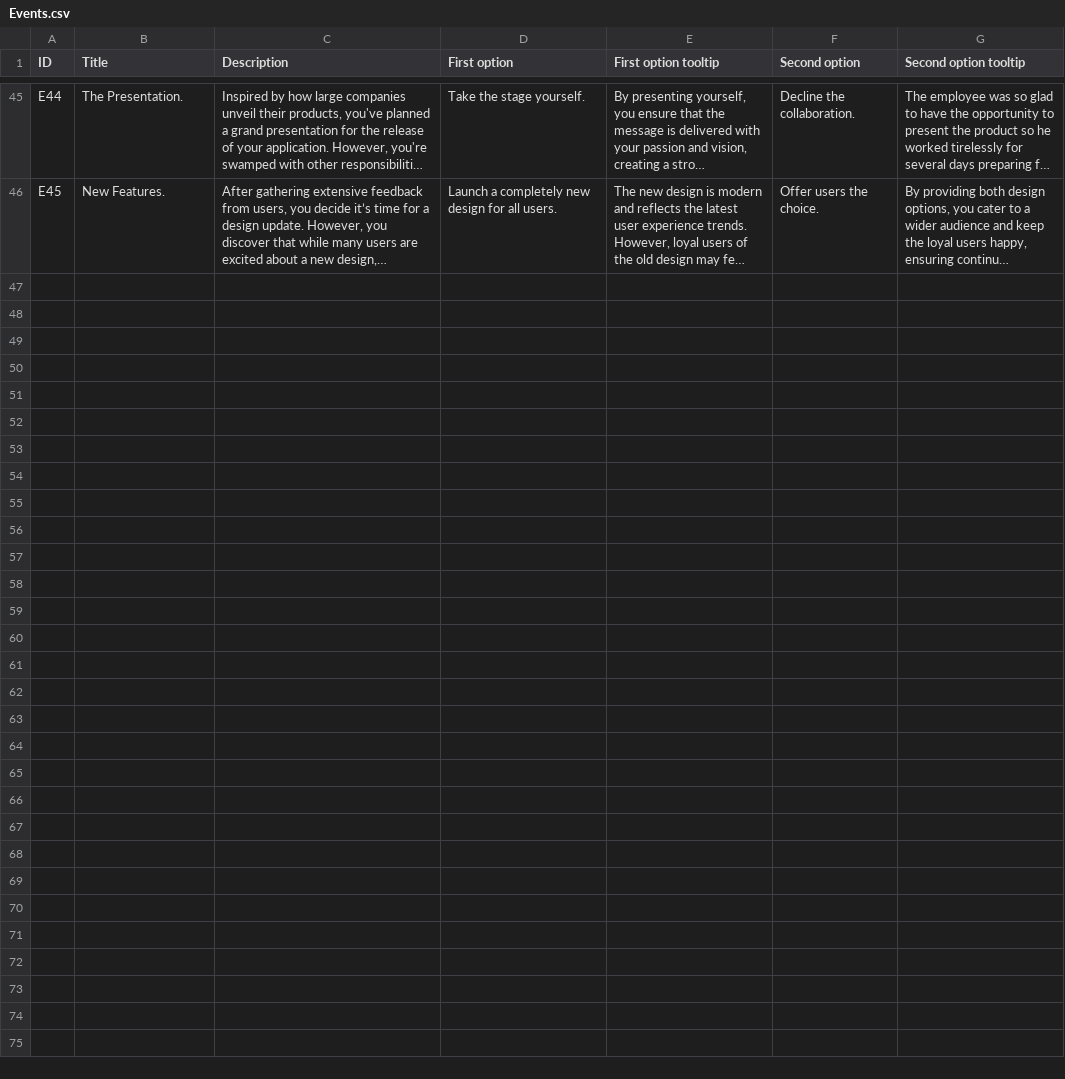
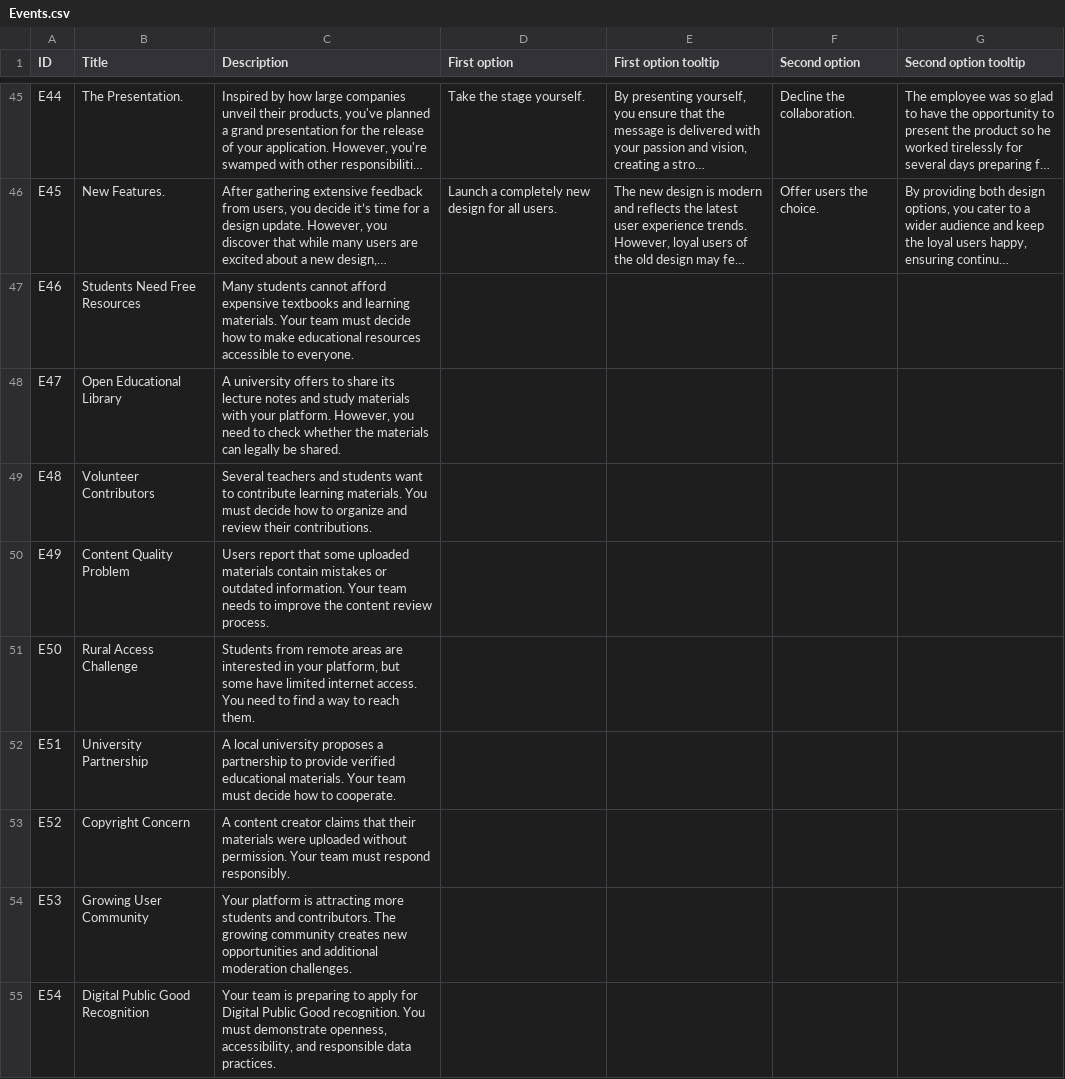
Before and after one commit to Kazakh-British-Technical-University/dpgsim, a CSV file: dpg_sim_export/Data/en/Events.csv, drawn as a sheet; only a part is shown, gaps mark what is left out; long unchanged cells end in …; the diff names each change by its address in the sheet, - before the commit and + after, or states it on an @@ line.

Commit message:
Update Events.csv
Add Open Education Platform events

```diff
--- a/dpg_sim_export/Data/en/Events.csv
+++ b/dpg_sim_export/Data/en/Events.csv
+row 47: E46 | Students Need Free Resources | Many students cannot afford expensive textbooks and learning materials. Your team must decide how to make educational resources accessible to everyone.
+row 48: E47 | Open Educational Library | A university offers to share its lecture notes and study materials with your platform. However, you need to check whether the materials can legally be shared.
+row 49: E48 | Volunteer Contributors | Several teachers and students want to contribute learning materials. You must decide how to organize and review their contributions.
+row 50: E49 | Content Quality Problem | Users report that some uploaded materials contain mistakes or outdated information. Your team needs to improve the content review process.
+row 51: E50 | Rural Access Challenge | Students from remote areas are interested in your platform, but some have limited internet access. You need to find a way to reach them.
+row 52: E51 | University Partnership | A local university proposes a partnership to provide verified educational materials. Your team must decide how to cooperate.
+row 53: E52 | Copyright Concern | A content creator claims that their materials were uploaded without permission. Your team must respond responsibly.
+row 54: E53 | Growing User Community | Your platform is attracting more students and contributors. The growing community creates new opportunities and additional moderation challenges.
+row 55: E54 | Digital Public Good Recognition | Your team is preparing to apply for Digital Public Good recognition. You must demonstrate openness, accessibility, and responsible data practices.
```
